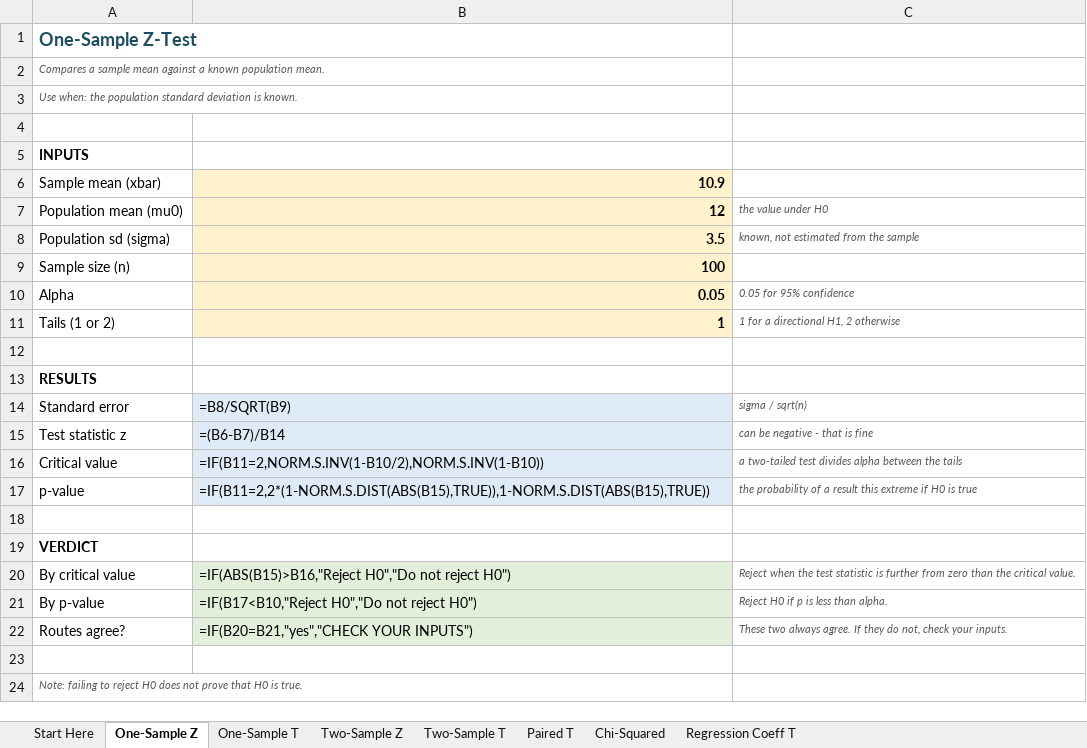
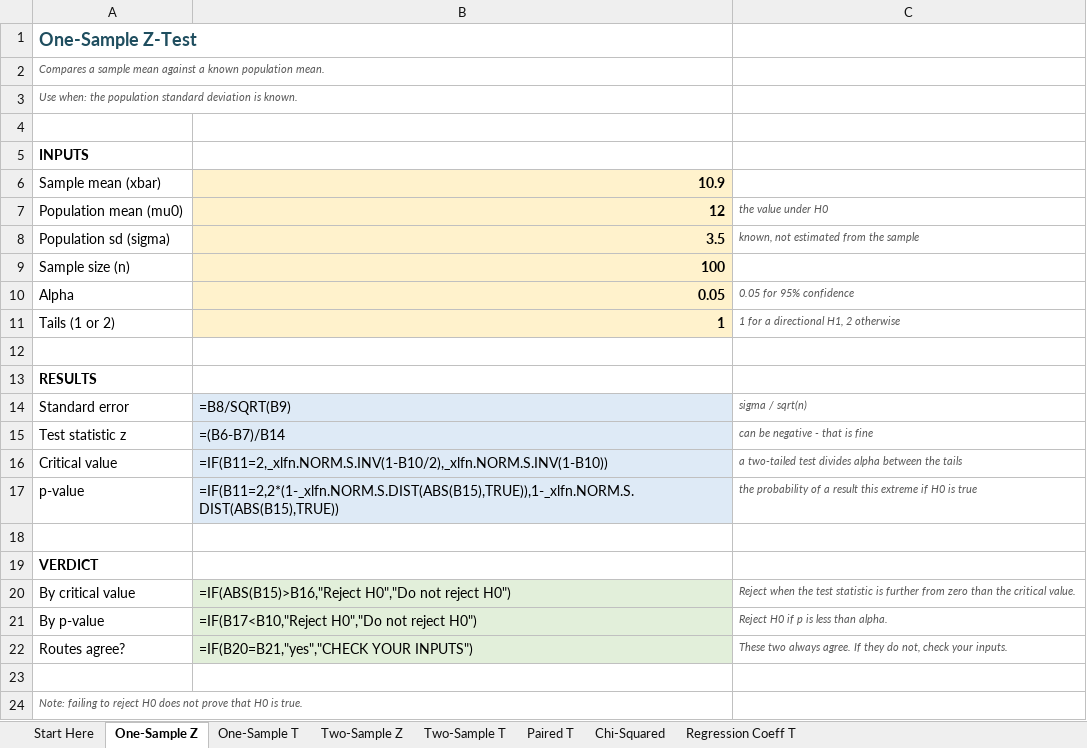
Before and after one commit to chris-r-uol/stats_learning, an Excel workbook: workbooks/hypothesis-test-workbench.xlsx, sheet One-Sample Z, drawn as a sheet; values as stored, in another font and other column widths than the file's, no borders; formulas without a stored value are shown as written; the diff names each change by its address in the sheet, - before the commit and + after, or states it on an @@ line.

```diff
--- a/workbooks/hypothesis-test-workbench.xlsx (sheet One-Sample Z)
+++ b/workbooks/hypothesis-test-workbench.xlsx (sheet One-Sample Z)
-B16: =IF(B11=2,NORM.S.INV(1-B10/2),NORM.S.INV(1-B10))
+B16: =IF(B11=2,_xlfn.NORM.S.INV(1-B10/2),_xlfn.NORM.S.INV(1-B10))
-B17: =IF(B11=2,2*(1-NORM.S.DIST(ABS(B15),TRUE)),1-NORM.S.DIST(ABS(B15),TRUE))
+B17: =IF(B11=2,2*(1-_xlfn.NORM.S.DIST(ABS(B15),TRUE)),1-_xlfn.NORM.S.DIST(ABS(B15),TRUE))
```
Also changed, not shown: sheet Chi-Squared, sheet One-Sample T, sheet Two-Sample Z, sheet Paired T, sheet Regression Coeff T, sheet Two-Sample T, data/xlsx/transport-stats-data.xlsx, 4 other files.
